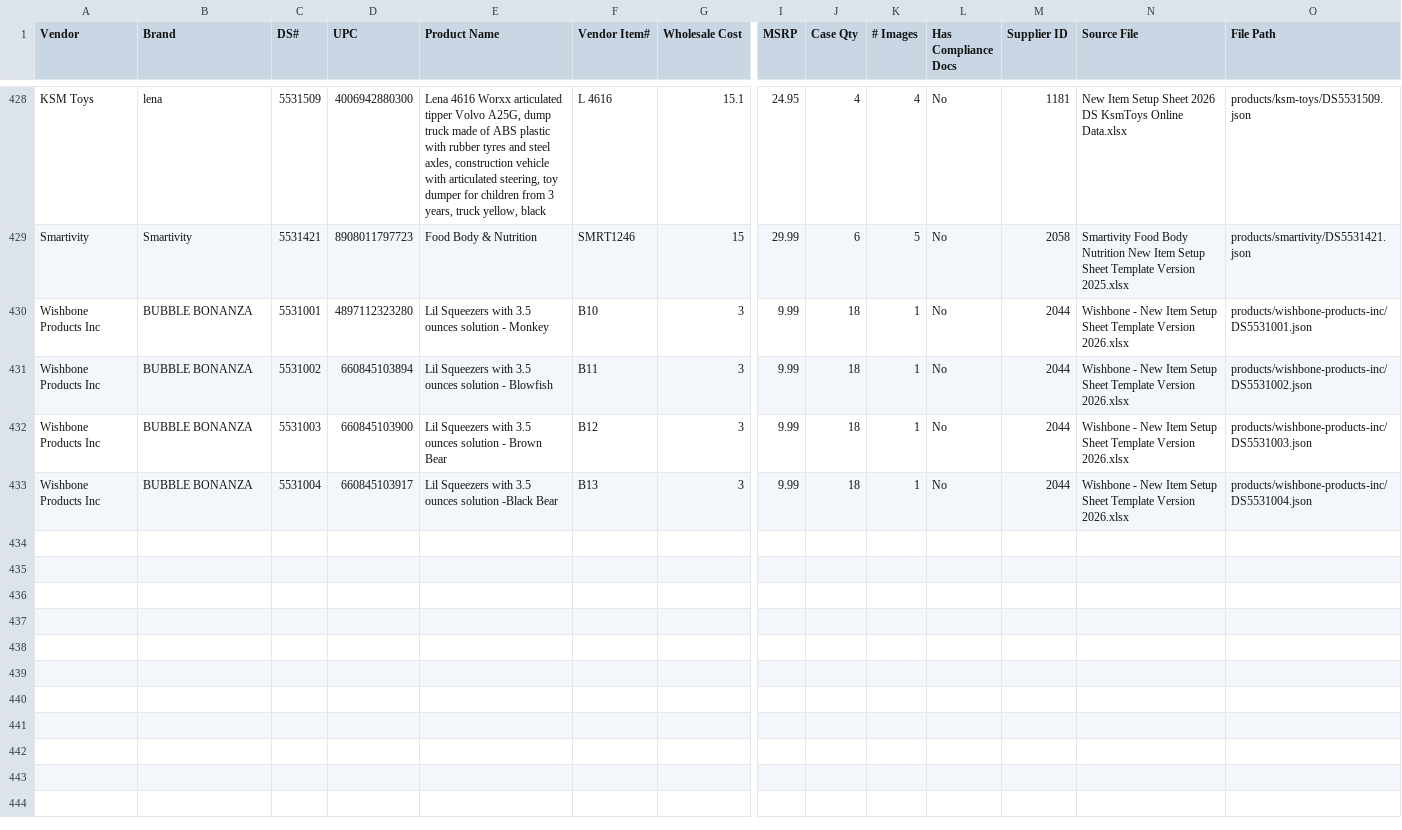
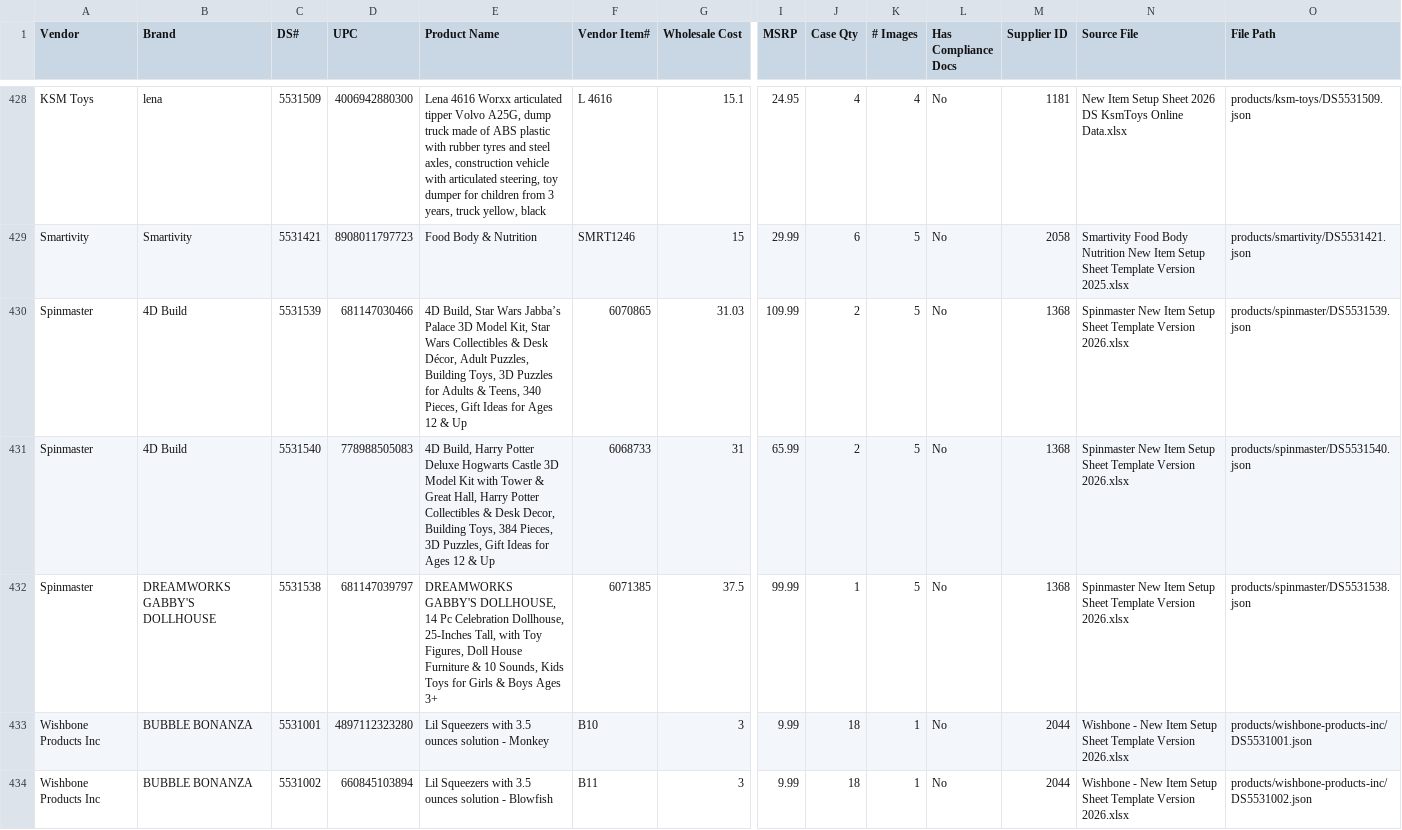
Before and after one commit to jmaitner/DS_Setup_Repo, a CSV file: index/catalog.csv, drawn as a sheet; only a part is shown, gaps mark what is left out; the shorter side is filled out with more unchanged rows; rows hold the shown columns only; the diff names each change by its address in the sheet, - before the commit and + after, or states it on an @@ line.

```diff
--- a/index/catalog.csv
+++ b/index/catalog.csv
+row 430: Spinmaster | 4D Build | 5531539 | 681147030466 | 4D Build, Star Wars Jabba’s Palace 3D Model Kit, Star Wars Collectibles & Desk Décor, Adult Puzzles, Building Toys, 3D Puzzles for Adults & Teens, 340 Pieces, Gift Ideas for Ages 12 & Up | 6070865 | 31.03 | 109.99 | 2 | 5 | No | 1368 | Spinmaster New Item Setup Sheet Template Version 2026.xlsx | products/spinmaster/DS5531539.json
+row 431: Spinmaster | 4D Build | 5531540 | 778988505083 | 4D Build, Harry Potter Deluxe Hogwarts Castle 3D Model Kit with Tower & Great Hall, Harry Potter Collectibles & Desk Decor, Building Toys, 384 Pieces, 3D Puzzles, Gift Ideas for Ages 12 & Up | 6068733 | 31 | 65.99 | 2 | 5 | No | 1368 | Spinmaster New Item Setup Sheet Template Version 2026.xlsx | products/spinmaster/DS5531540.json
+row 432: Spinmaster | DREAMWORKS GABBY'S DOLLHOUSE | 5531538 | 681147039797 | DREAMWORKS GABBY'S DOLLHOUSE, 14 Pc Celebration Dollhouse, 25-Inches Tall, with Toy Figures, Doll House Furniture & 10 Sounds, Kids Toys for Girls & Boys Ages 3+ | 6071385 | 37.5 | 99.99 | 1 | 5 | No | 1368 | Spinmaster New Item Setup Sheet Template Version 2026.xlsx | products/spinmaster/DS5531538.json
```
Also changed, not shown: index/status.csv, 7 other files.
